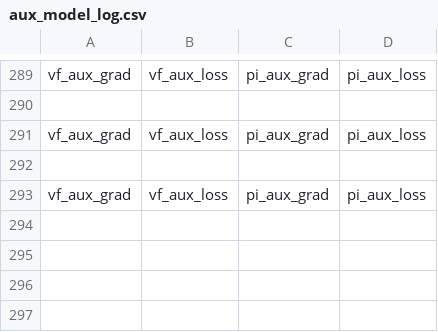
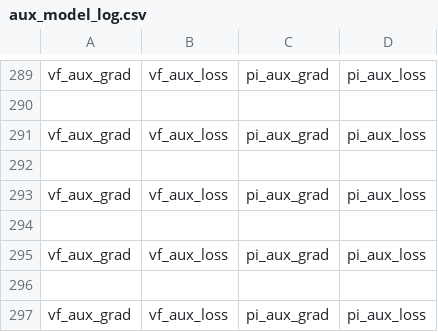
Before and after one commit to RL4H/G2P2C, a CSV file: results/aux_model_log.csv, drawn as a sheet; only a part is shown, gaps mark what is left out; the diff names each change by its address in the sheet, - before the commit and + after, or states it on an @@ line.

```diff
--- a/results/aux_model_log.csv
+++ b/results/aux_model_log.csv
+row 294: (empty)
+row 295: vf_aux_grad | vf_aux_loss | pi_aux_grad | pi_aux_loss
+row 296: (empty)
+row 297: vf_aux_grad | vf_aux_loss | pi_aux_grad | pi_aux_loss
```
Also changed, not shown: results/evaluation_log.csv, results/experiment_summary.csv, 13 other files.
